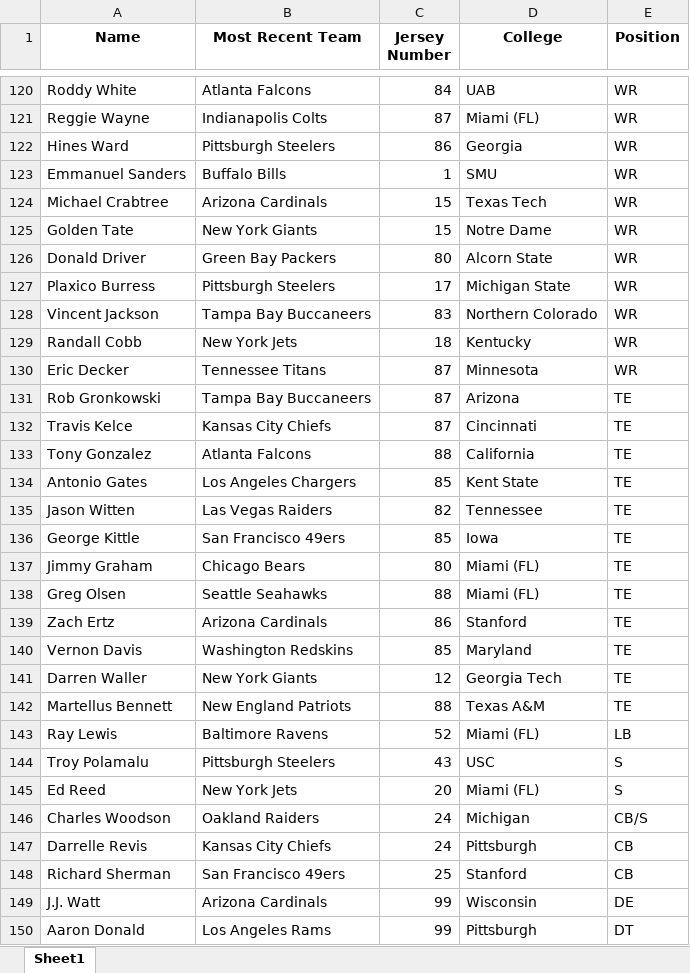
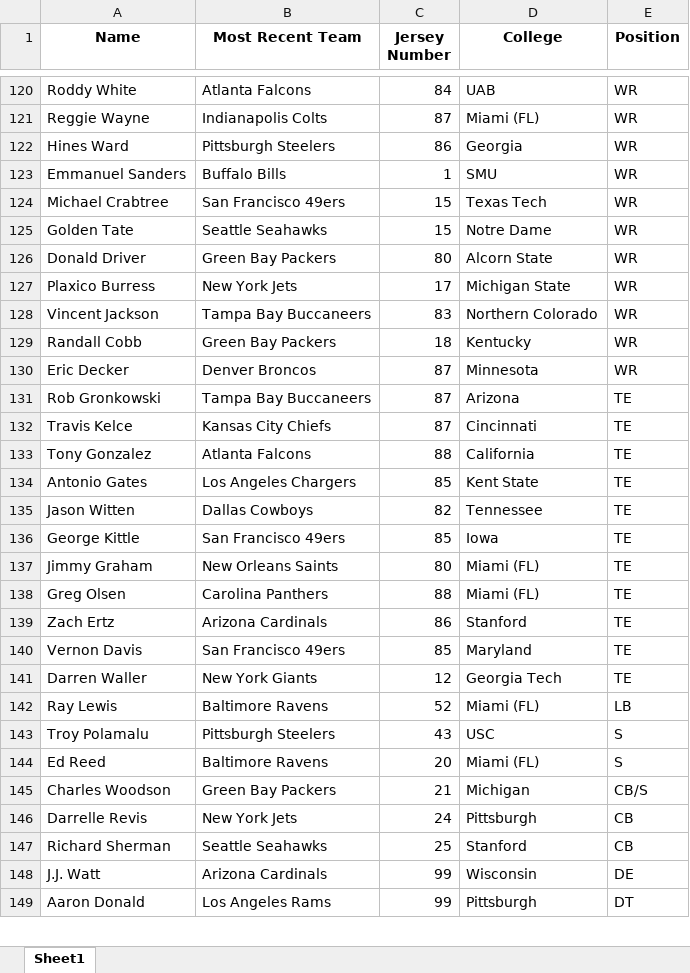
Before and after one commit to bbarron4/ball-knower, an Excel workbook: NFL_master_list.xlsx, sheet Sheet1, drawn as a sheet; only a part is shown, gaps mark what is left out; values as stored, in another font and other column widths than the file's, no borders; removed rows and columns are numbered as before the commit, all else as after; the diff covers the shown part only; the diff names each change by its address in the sheet, - before the commit and + after, or states it on an @@ line.

```diff
--- a/NFL_master_list.xlsx (sheet Sheet1)
+++ b/NFL_master_list.xlsx (sheet Sheet1)
-B124 (Most Recent Team): Arizona Cardinals
+B124 (Most Recent Team): San Francisco 49ers
-B125 (Most Recent Team): New York Giants
+B125 (Most Recent Team): Seattle Seahawks
-B127 (Most Recent Team): Pittsburgh Steelers
+B127 (Most Recent Team): New York Jets
-B129 (Most Recent Team): New York Jets
+B129 (Most Recent Team): Green Bay Packers
-B130 (Most Recent Team): Tennessee Titans
+B130 (Most Recent Team): Denver Broncos
-B135 (Most Recent Team): Las Vegas Raiders
+B135 (Most Recent Team): Dallas Cowboys
-B137 (Most Recent Team): Chicago Bears
+B137 (Most Recent Team): New Orleans Saints
-B138 (Most Recent Team): Seattle Seahawks
+B138 (Most Recent Team): Carolina Panthers
-B140 (Most Recent Team): Washington Redskins
+B140 (Most Recent Team): San Francisco 49ers
-row 142: Martellus Bennett | New England Patriots | 88 | Texas A&M | TE
-B144 (Most Recent Team): New York Jets
+B144 (Most Recent Team): Baltimore Ravens
-B145 (Most Recent Team): Oakland Raiders
+B145 (Most Recent Team): Green Bay Packers
-C145 (Jersey Number): 24
+C145 (Jersey Number): 21
-B146 (Most Recent Team): Kansas City Chiefs
+B146 (Most Recent Team): New York Jets
-B147 (Most Recent Team): San Francisco 49ers
+B147 (Most Recent Team): Seattle Seahawks
```
Also changed, not shown: 69 added rows, 4 removed rows, 1 moved row and 78 edited cells elsewhere in this sheet.
